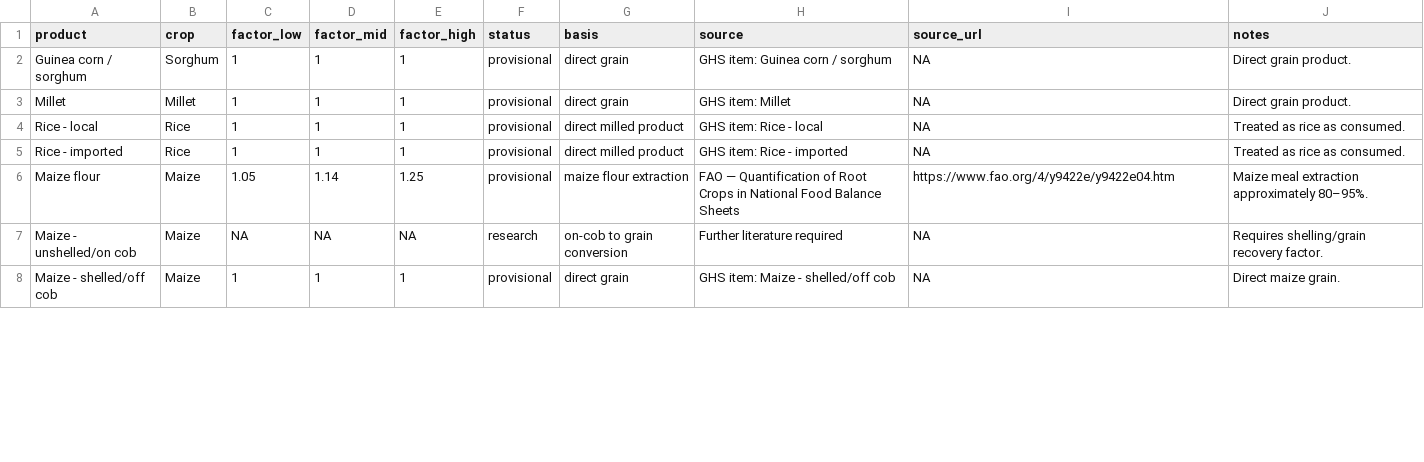
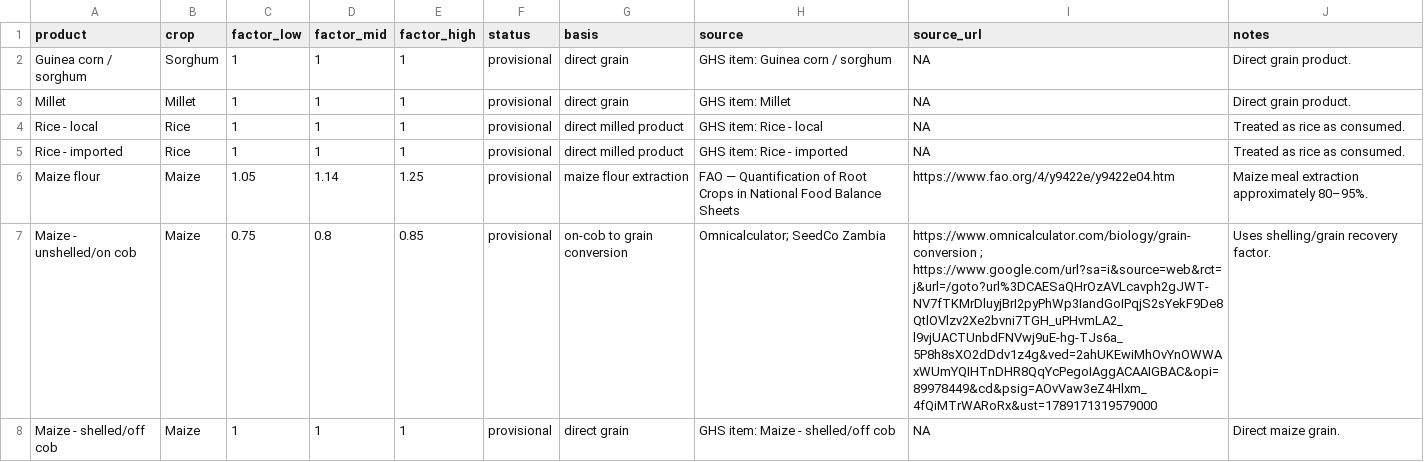
Before and after one commit to geagrofia/Nigeria_Biofortification_Atlas, a CSV file: tab_data/GHS food per capita outputs/conversion_lookup.csv, drawn as a sheet; only a part is shown; the diff covers the shown part only.

Commit message:
Copies conversion table from script to csv for reference

```diff
--- a/tab_data/GHS food per capita outputs/conversion_lookup.csv
+++ b/tab_data/GHS food per capita outputs/conversion_lookup.csv
@@ -6,3 +6,3 @@ Rice - imported,Rice,1,1,1,provisional,direct milled product,GHS item: Rice - im
 Maize flour,Maize,1.05,1.14,1.25,provisional,maize flour extraction,FAO — Quantification of Root Crops in National Food Balance Sheets,https://www.fao.org/4/y9422e/y9422e04.htm,Maize meal extraction approximately 80–95%.
-Maize - unshelled/on cob,Maize,NA,NA,NA,research,on-cob to grain conversion,Further literature required,NA,Requires shelling/grain recovery factor.
+Maize - unshelled/on cob,Maize,0.75,0.8,0.85,provisional,on-cob to grain conversion,Omnicalculator; SeedCo Zambia,https://www.omnicalculator.com/biology/grain-conversion ; https://www.google.com/url?sa=i&source=web&rct=j&url=/goto?url%3DCAESaQHrOzAVLcavph2gJWT-NV7fTKMrDluyjBrI2pyPhWp3IandGoIPqjS2sYekF9De8QtlOVlzv2Xe2bvni7TGH_uPHvmLA2_l9vjUACTUnbdFNVwj9uE-hg-TJs6a_5P8h8sXO2dDdv1z4g&ved=2ahUKEwiMhOvYnOWWAxWUmYQIHTnDHR8QqYcPegoIAggACAAIGBAC&opi=89978449&cd&psig=AOvVaw3eZ4Hlxm_4fQiMTrWARoRx&ust=1789171319579000,Uses shelling/grain recovery factor.
 Maize - shelled/off cob,Maize,1,1,1,provisional,direct grain,GHS item: Maize - shelled/off cob,NA,Direct maize grain.
```
Also changed, not shown: 20 edited cells elsewhere in this file.
